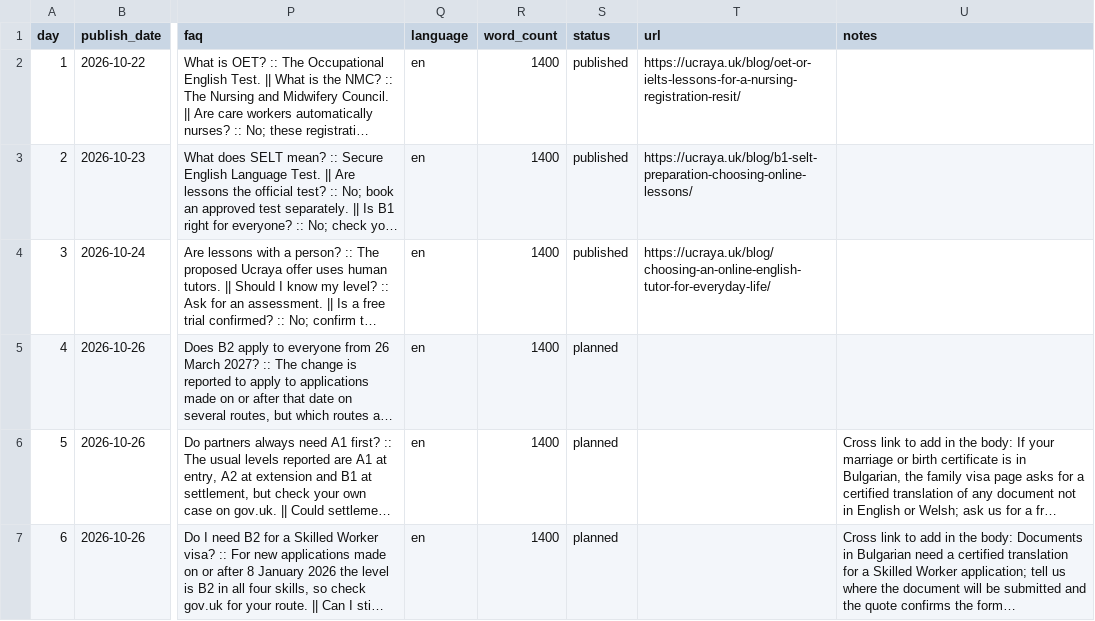
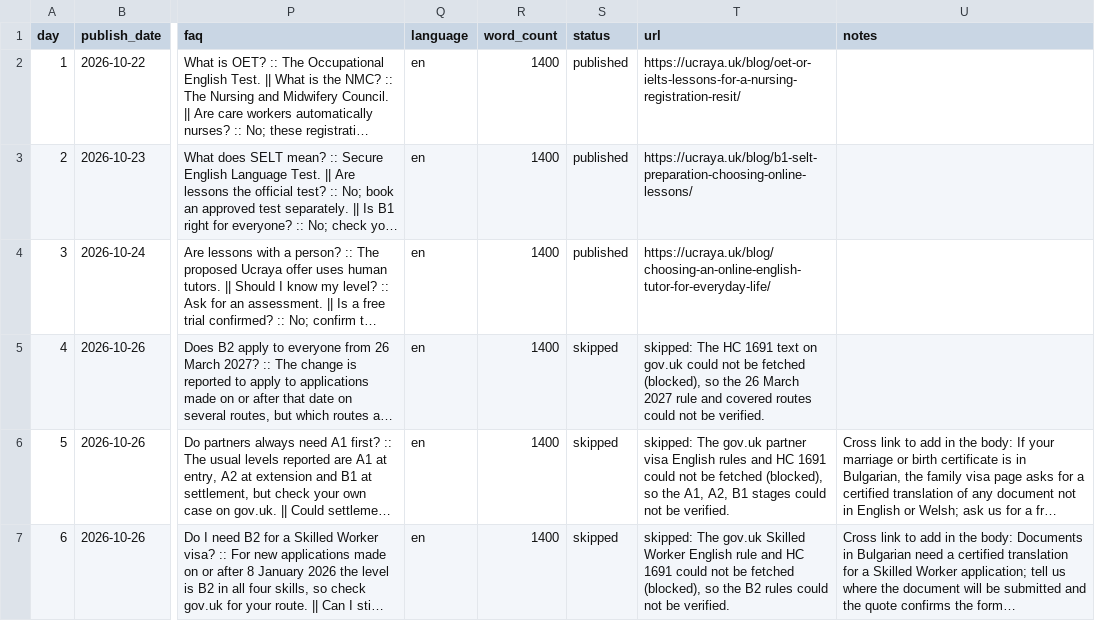
Before and after one commit to LOYALS-2026/ucraya-uk, a CSV file: content/topical-map.csv, drawn as a sheet; only a part is shown, gaps mark what is left out; long unchanged cells end in …; the diff covers the shown part only; the diff names each change by its address in the sheet, - before the commit and + after, or states it on an @@ line.

```diff
--- a/content/topical-map.csv
+++ b/content/topical-map.csv
-S5:S7 (status): planned
+S5:S7 (status): skipped
-T5 (url): (empty)
+T5 (url): skipped: The HC 1691 text on gov.uk could not be fetched (blocked), so the 26 March 2027 rule and covered routes could not be verified.
-T6 (url): (empty)
+T6 (url): skipped: The gov.uk partner visa English rules and HC 1691 could not be fetched (blocked), so the A1, A2, B1 stages could not be verified.
-T7 (url): (empty)
+T7 (url): skipped: The gov.uk Skilled Worker English rule and HC 1691 could not be fetched (blocked), so the B2 rules could not be verified.
```
Also changed, not shown: 6 edited cells elsewhere in this file, 2 other files.
